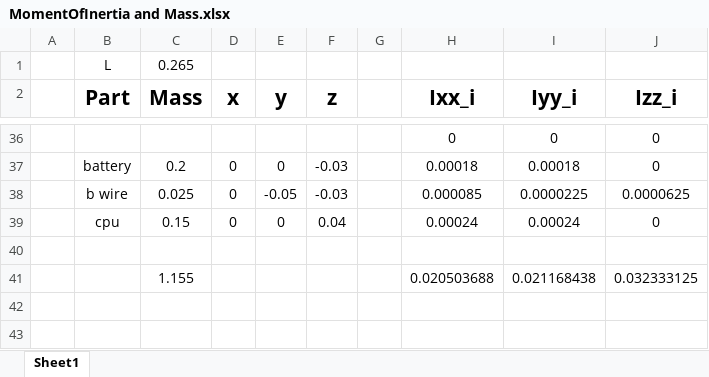
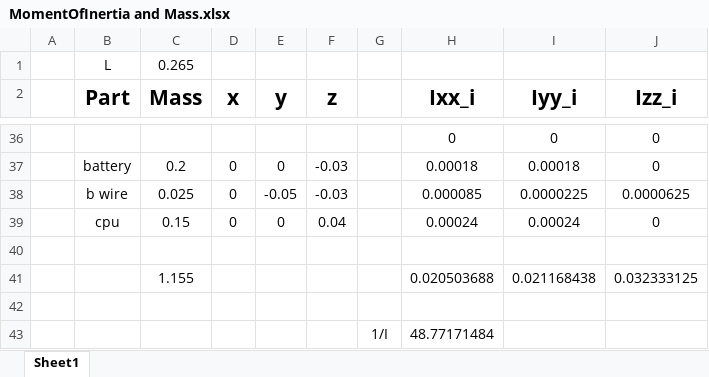
Before and after one commit to briches/OpenSourceQuad, an Excel workbook: Misc Files & Idea Box/MomentOfInertia and Mass.xlsx, sheet Sheet1, drawn as a sheet; only a part is shown, gaps mark what is left out; values as stored, in another font and other column widths than the file's, no borders; the diff names each change by its address in the sheet, - before the commit and + after, or states it on an @@ line.

```diff
--- a/Misc Files & Idea Box/MomentOfInertia and Mass.xlsx (sheet Sheet1)
+++ b/Misc Files & Idea Box/MomentOfInertia and Mass.xlsx (sheet Sheet1)
+row 42: (empty)
+row 43:  |  |  |  |  |  | 1/I | 48.77171484
```
Also changed, not shown: 6 other files.
